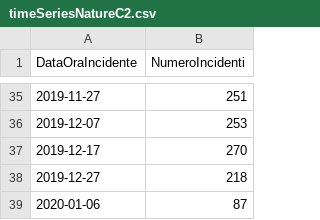
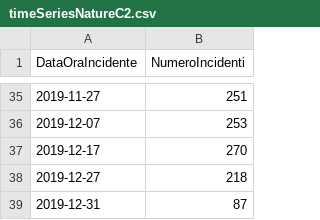
Before and after one commit to 2029254/RomeSafeRoads, a CSV file: dataset/processed/timeSeries/2019/timeSeriesNatureC2.csv, drawn as a sheet; only a part is shown, gaps mark what is left out.

```diff
--- a/dataset/processed/timeSeries/2019/timeSeriesNatureC2.csv
+++ b/dataset/processed/timeSeries/2019/timeSeriesNatureC2.csv
@@ -38,2 +38,2 @@ DataOraIncidente,NumeroIncidenti
 2019-12-27,218,
-2020-01-06,87
+2019-12-31,87
```
Also changed, not shown: dataset/processed/scatterPlot/PCA-2022.csv, dataset/processed/timeSeries/2019/timeSeriesNatureC1.csv, 32 other files.
